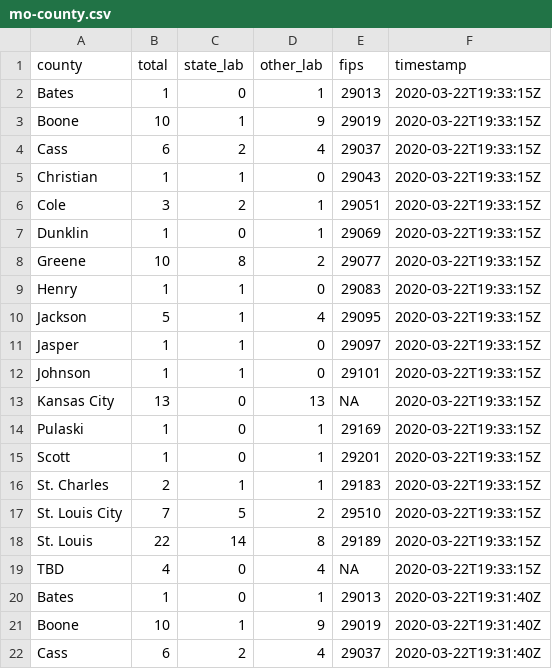
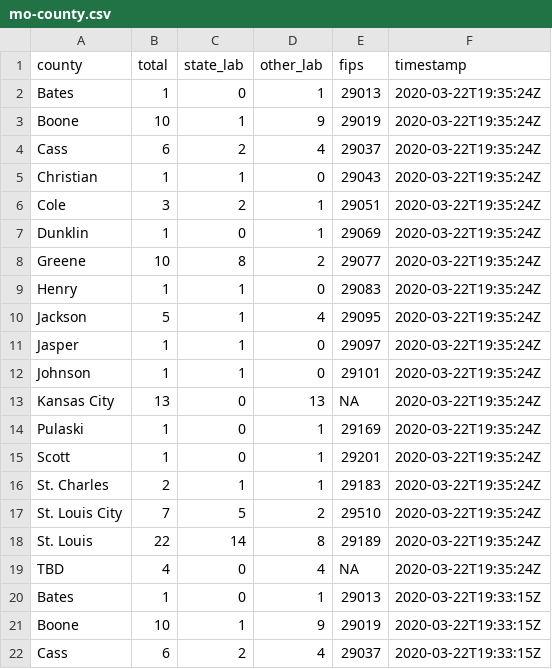
Before and after one commit to mkearney/covid-19-missouri, a CSV file: data/mo-county.csv, drawn as a sheet; only a part is shown; the shorter side is filled out with more unchanged rows.

```diff
--- a/data/mo-county.csv
+++ b/data/mo-county.csv
@@ -1,2 +1,20 @@
 county,total,state_lab,other_lab,fips,timestamp
+Bates,1,0,1,29013,2020-03-22T19:35:24Z
+Boone,10,1,9,29019,2020-03-22T19:35:24Z
+Cass,6,2,4,29037,2020-03-22T19:35:24Z
+Christian,1,1,0,29043,2020-03-22T19:35:24Z
+Cole,3,2,1,29051,2020-03-22T19:35:24Z
+Dunklin,1,0,1,29069,2020-03-22T19:35:24Z
+Greene,10,8,2,29077,2020-03-22T19:35:24Z
+Henry,1,1,0,29083,2020-03-22T19:35:24Z
+Jackson,5,1,4,29095,2020-03-22T19:35:24Z
+Jasper,1,1,0,29097,2020-03-22T19:35:24Z
+Johnson,1,1,0,29101,2020-03-22T19:35:24Z
+Kansas City,13,0,13,NA,2020-03-22T19:35:24Z
+Pulaski,1,0,1,29169,2020-03-22T19:35:24Z
+Scott,1,0,1,29201,2020-03-22T19:35:24Z
+St. Charles,2,1,1,29183,2020-03-22T19:35:24Z
+St. Louis City,7,5,2,29510,2020-03-22T19:35:24Z
+St. Louis,22,14,8,29189,2020-03-22T19:35:24Z
+TBD,4,0,4,NA,2020-03-22T19:35:24Z
 Bates,1,0,1,29013,2020-03-22T19:33:15Z
```
Also changed, not shown: data/mo-total.csv, 2 other files.
